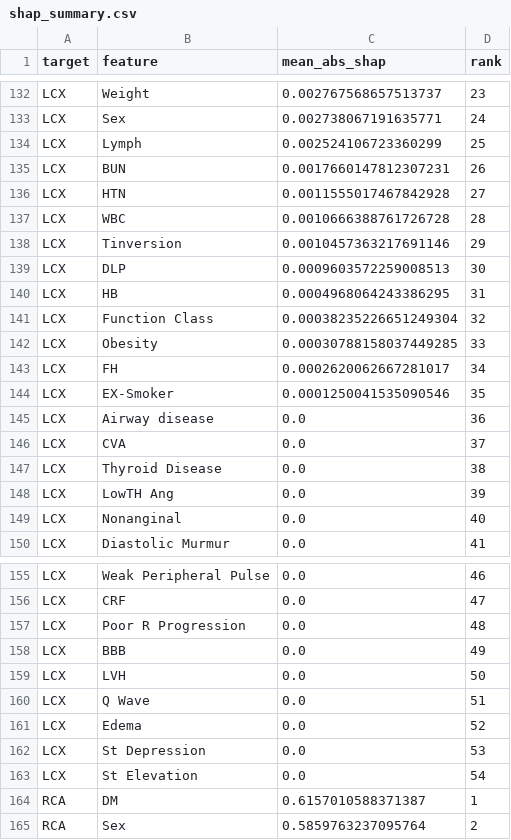
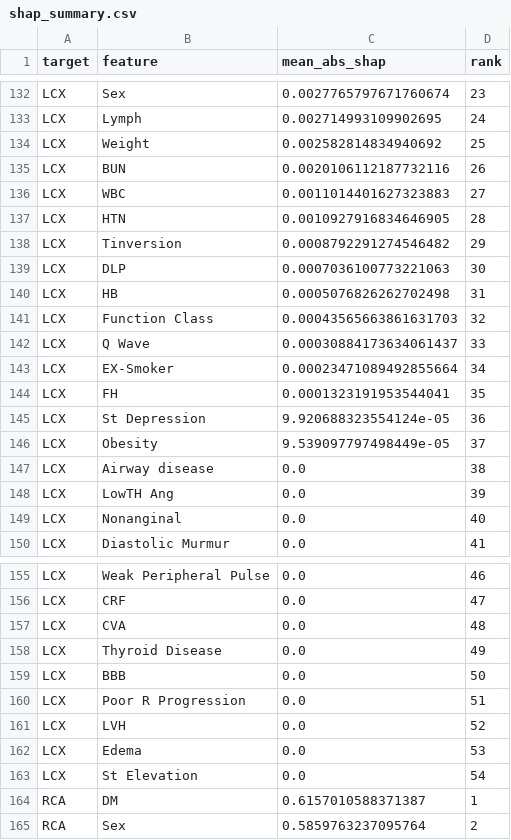
Before and after one commit to kingping77777/ML-3D, a CSV file: ml/reports/shap_summary.csv, drawn as a sheet; only a part is shown, gaps mark what is left out; the diff covers the shown part only; the diff names each change by its address in the sheet, - before the commit and + after, or states it on an @@ line.

```diff
--- a/ml/reports/shap_summary.csv
+++ b/ml/reports/shap_summary.csv
-B132 (feature): Weight
+B132 (feature): Sex
-C132 (mean_abs_shap): 0.002767568657513737
+C132 (mean_abs_shap): 0.0027765797671760674
-B133 (feature): Sex
+B133 (feature): Lymph
-C133 (mean_abs_shap): 0.002738067191635771
+C133 (mean_abs_shap): 0.002714993109902695
-B134 (feature): Lymph
+B134 (feature): Weight
-C134 (mean_abs_shap): 0.002524106723360299
+C134 (mean_abs_shap): 0.002582814834940692
-C135 (mean_abs_shap): 0.0017660147812307231
+C135 (mean_abs_shap): 0.0020106112187732116
-B136 (feature): HTN
+B136 (feature): WBC
-C136 (mean_abs_shap): 0.0011555017467842928
+C136 (mean_abs_shap): 0.0011014401627323883
-B137 (feature): WBC
+B137 (feature): HTN
-C137 (mean_abs_shap): 0.0010666388761726728
+C137 (mean_abs_shap): 0.0010927916834646905
-C138 (mean_abs_shap): 0.0010457363217691146
+C138 (mean_abs_shap): 0.0008792291274546482
-C139 (mean_abs_shap): 0.0009603572259008513
+C139 (mean_abs_shap): 0.0007036100773221063
-C140 (mean_abs_shap): 0.0004968064243386295
+C140 (mean_abs_shap): 0.0005076826262702498
-C141 (mean_abs_shap): 0.00038235226651249304
+C141 (mean_abs_shap): 0.00043565663861631703
-B142 (feature): Obesity
+B142 (feature): Q Wave
-C142 (mean_abs_shap): 0.00030788158037449285
+C142 (mean_abs_shap): 0.00030884173634061437
-B143 (feature): FH
+B143 (feature): EX-Smoker
-C143 (mean_abs_shap): 0.0002620062667281017
+C143 (mean_abs_shap): 0.00023471089492855664
-B144 (feature): EX-Smoker
+B144 (feature): FH
-C144 (mean_abs_shap): 0.0001250041535090546
+C144 (mean_abs_shap): 0.0001323191953544041
-B145 (feature): Airway disease
+B145 (feature): St Depression
-C145 (mean_abs_shap): 0.0
+C145 (mean_abs_shap): 9.920688323554124e-05
-B146 (feature): CVA
+B146 (feature): Obesity
-C146 (mean_abs_shap): 0.0
+C146 (mean_abs_shap): 9.539097797498449e-05
-B147 (feature): Thyroid Disease
+B147 (feature): Airway disease
-B157 (feature): Poor R Progression
+B157 (feature): CVA
-B158 (feature): BBB
+B158 (feature): Thyroid Disease
-B159 (feature): LVH
+B159 (feature): BBB
-B160 (feature): Q Wave
+B160 (feature): Poor R Progression
-B161 (feature): Edema
+B161 (feature): LVH
-B162 (feature): St Depression
+B162 (feature): Edema
```
Also changed, not shown: 32 edited cells elsewhere in this file, ml/reports/shap_cross_target.csv, ml/reports/shap_global_lcx.csv, 11 other files.
